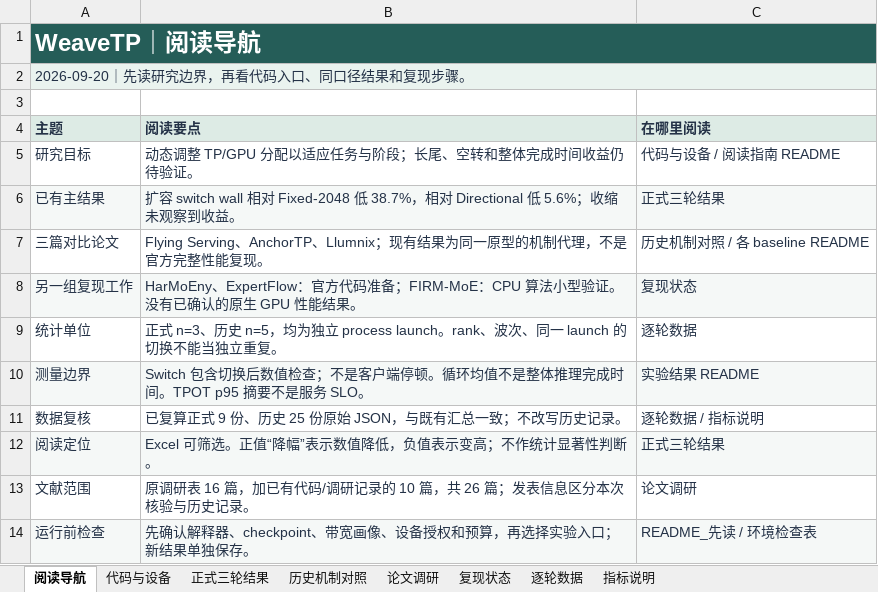
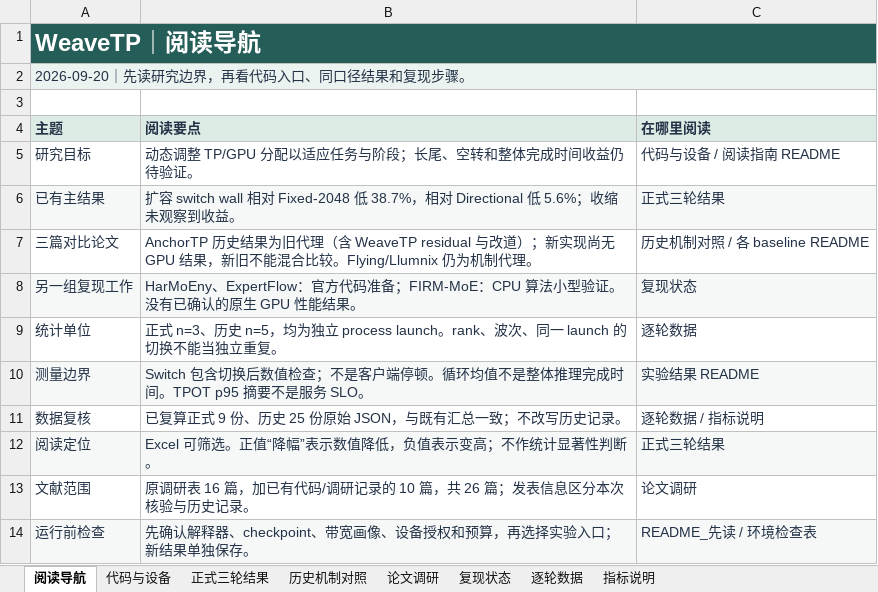
Before and after one commit to ksqbxm/WeaveTP, an Excel workbook: documents/WeaveTP_实验与论文汇总.xlsx, sheet 阅读导航, drawn as a sheet; values as stored, in another font and other column widths than the file's, no borders; table styles not drawn; the diff names each change by its address in the sheet, - before the commit and + after, or states it on an @@ line.

Commit message:
Fix AnchorTP fixed-path scheduling and paused migration semantics

```diff
--- a/documents/WeaveTP_实验与论文汇总.xlsx (sheet 阅读导航)
+++ b/documents/WeaveTP_实验与论文汇总.xlsx (sheet 阅读导航)
-B7 (阅读要点): Flying Serving、AnchorTP、Llumnix；现有结果为同一原型的机制代理，不是官方完整性能复现。
+B7 (阅读要点): AnchorTP 历史结果为旧代理（含 WeaveTP residual 与改道）；新实现尚无 GPU 结果，新旧不能混合比较。Flying/Llumnix 仍为机制代理。
```
Also changed, not shown: sheet 历史机制对照, sheet 复现状态, sheet 逐轮数据, sheet 论文调研, 22 other files.
